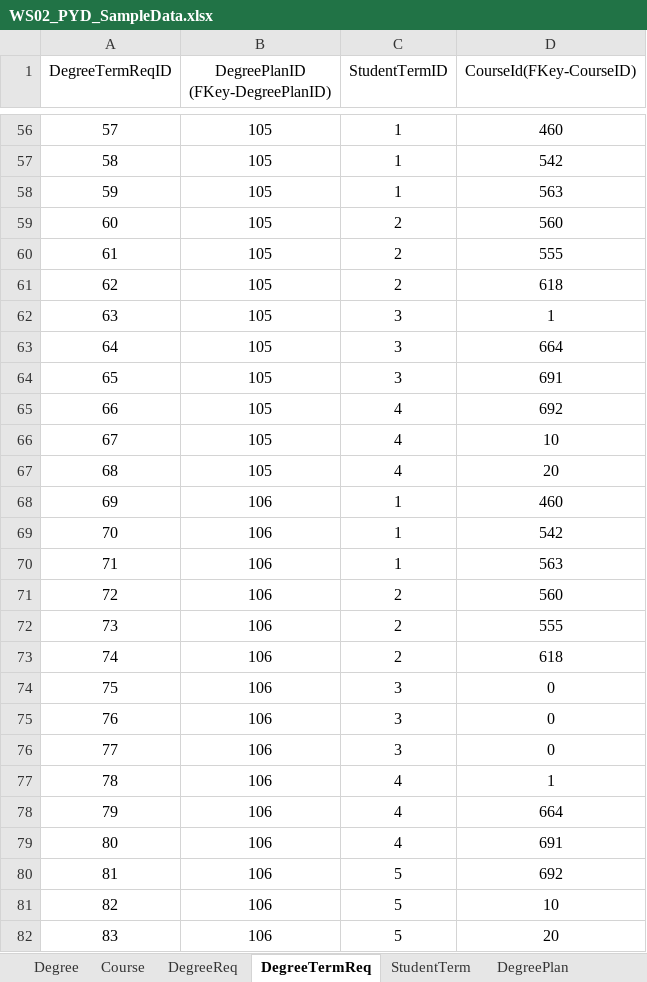
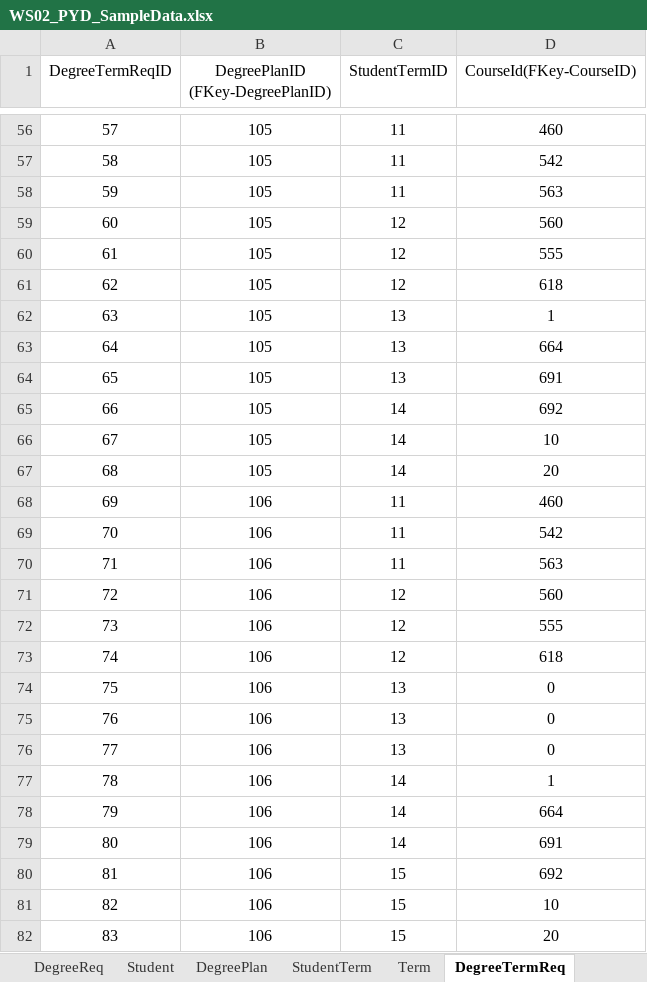
Before and after one commit to anuragkumar96/Group2, an Excel workbook: PlanYourDegree.Docs/WS02_PYD_SampleData.xlsx, sheet DegreeTermReq, drawn as a sheet; only a part is shown, gaps mark what is left out; values as stored, in another font and other column widths than the file's, no borders; the diff covers the shown part only; the diff names each change by its address in the sheet, - before the commit and + after, or states it on an @@ line.

Commit message:
Remove the model, controller and view for StudentTerm and Add model, controller and view for Term

```diff
--- a/PlanYourDegree.Docs/WS02_PYD_SampleData.xlsx (sheet DegreeTermReq)
+++ b/PlanYourDegree.Docs/WS02_PYD_SampleData.xlsx (sheet DegreeTermReq)
+sheet tab: Term
@@ sheet tab order changed: DegreeReq | Student | DegreePlan | StudentTerm | Term | DegreeTermReq @@
-C56:C58 (StudentTermID): 1
+C56:C58 (StudentTermID): 11
-C59:C61 (StudentTermID): 2
+C59:C61 (StudentTermID): 12
-C62:C64 (StudentTermID): 3
+C62:C64 (StudentTermID): 13
-C65:C67 (StudentTermID): 4
+C65:C67 (StudentTermID): 14
-C68:C70 (StudentTermID): 1
+C68:C70 (StudentTermID): 11
-C71:C73 (StudentTermID): 2
+C71:C73 (StudentTermID): 12
-C74:C76 (StudentTermID): 3
+C74:C76 (StudentTermID): 13
-C77:C79 (StudentTermID): 4
+C77:C79 (StudentTermID): 14
-C80:C82 (StudentTermID): 5
+C80:C82 (StudentTermID): 15
```
Also changed, not shown: 81 edited cells elsewhere in this sheet, sheet StudentTerm, 27 other files.
